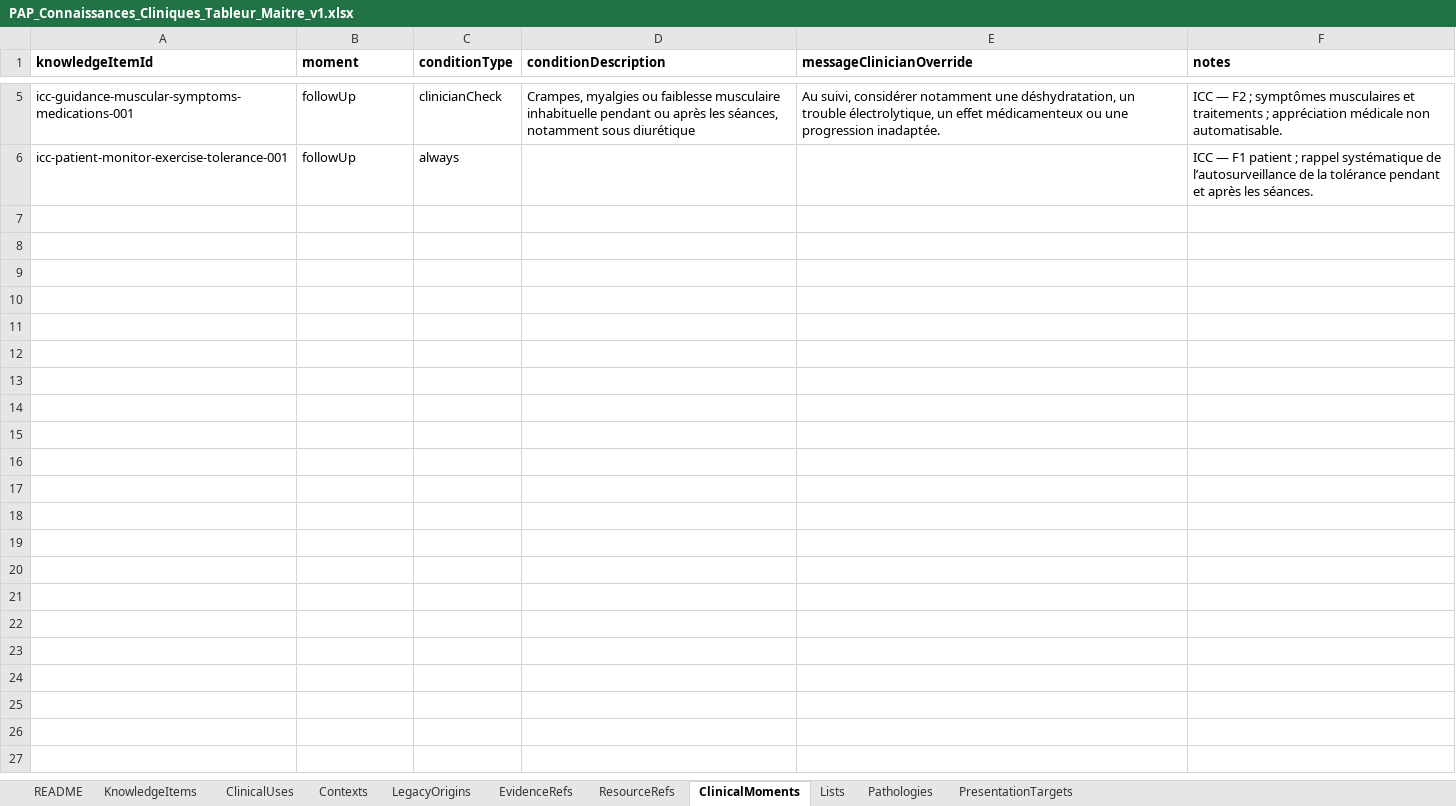
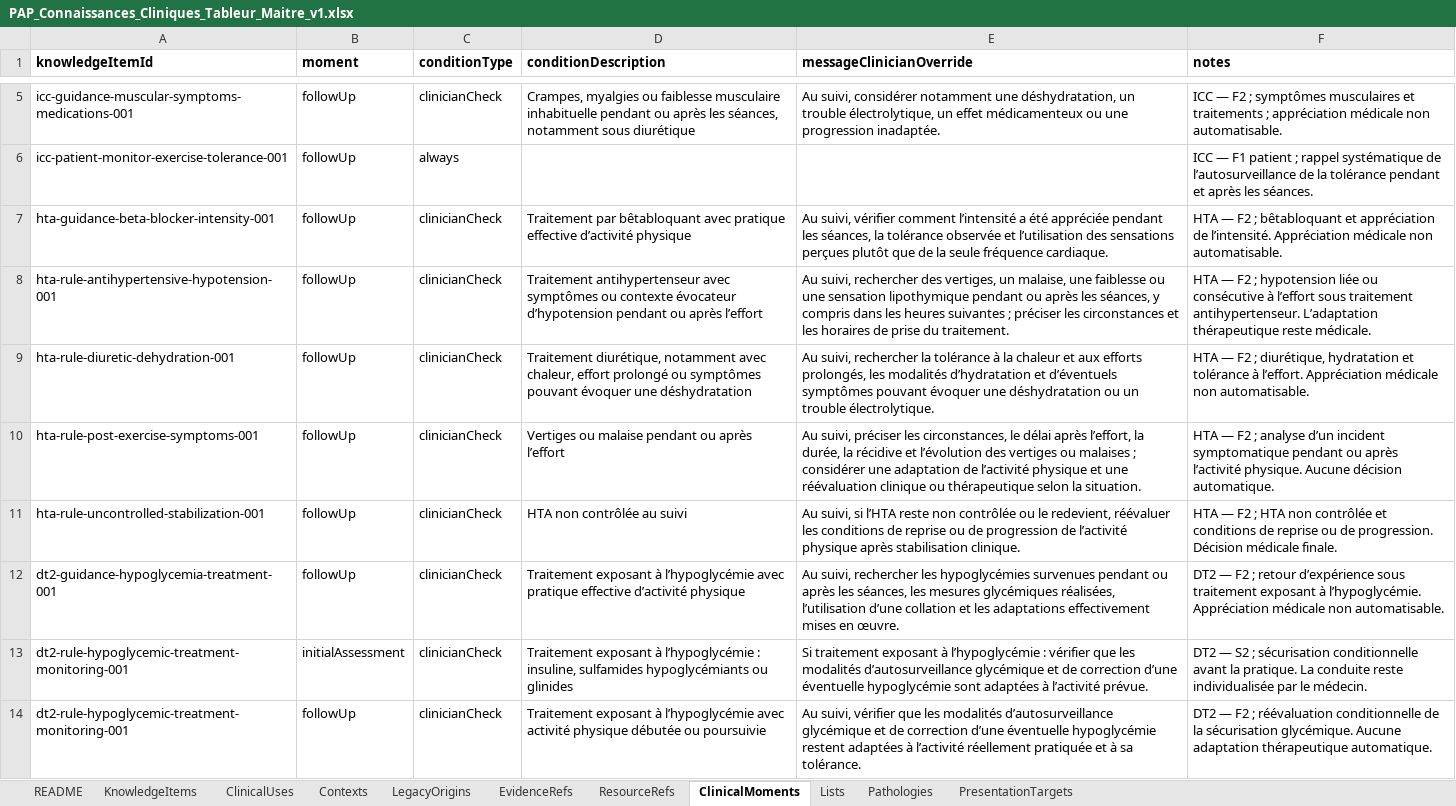
Before and after one commit to AbBe-web/PAP-Plateforme-dev, an Excel workbook: data/clinical-knowledge/PAP_Connaissances_Cliniques_Tableur_Maitre_v1.xlsx, sheet ClinicalMoments, drawn as a sheet; only a part is shown, gaps mark what is left out; values as stored, in another font and other column widths than the file's, no borders; the diff names each change by its address in the sheet, - before the commit and + after, or states it on an @@ line.

Commit message:
feat(clinical-knowledge): add HTA and DT2 follow-up moments

```diff
--- a/data/clinical-knowledge/PAP_Connaissances_Cliniques_Tableur_Maitre_v1.xlsx (sheet ClinicalMoments)
+++ b/data/clinical-knowledge/PAP_Connaissances_Cliniques_Tableur_Maitre_v1.xlsx (sheet ClinicalMoments)
+row 7: hta-guidance-beta-blocker-intensity-001 | followUp | clinicianCheck | Traitement par bêtabloquant avec pratique effective d’activité physique | Au suivi, vérifier comment l’intensité a été appréciée pendant les séances, la tolérance observée et l’utilisation des sensations perçues plutôt que de la seule fréquence cardiaque. | HTA — F2 ; bêtabloquant et appréciation de l’intensité. Appréciation médicale non automatisable.
+row 8: hta-rule-antihypertensive-hypotension-001 | followUp | clinicianCheck | Traitement antihypertenseur avec symptômes ou contexte évocateur d’hypotension pendant ou après l’effort | Au suivi, rechercher des vertiges, un malaise, une faiblesse ou une sensation lipothymique pendant ou après les séances, y compris dans les heures suivantes ; préciser les circonstances et les horaires de prise du traitement. | HTA — F2 ; hypotension liée ou consécutive à l’effort sous traitement antihypertenseur. L’adaptation thérapeutique reste médicale.
+row 9: hta-rule-diuretic-dehydration-001 | followUp | clinicianCheck | Traitement diurétique, notamment avec chaleur, effort prolongé ou symptômes pouvant évoquer une déshydratation | Au suivi, rechercher la tolérance à la chaleur et aux efforts prolongés, les modalités d’hydratation et d’éventuels symptômes pouvant évoquer une déshydratation ou un trouble électrolytique. | HTA — F2 ; diurétique, hydratation et tolérance à l’effort. Appréciation médicale non automatisable.
+row 10: hta-rule-post-exercise-symptoms-001 | followUp | clinicianCheck | Vertiges ou malaise pendant ou après l’effort | Au suivi, préciser les circonstances, le délai après l’effort, la durée, la récidive et l’évolution des vertiges ou malaises ; considérer une adaptation de l’activité physique et une réévaluation clinique ou thérapeutique selon la situation. | HTA — F2 ; analyse d’un incident symptomatique pendant ou après l’activité physique. Aucune décision automatique.
+row 11: hta-rule-uncontrolled-stabilization-001 | followUp | clinicianCheck | HTA non contrôlée au suivi | Au suivi, si l’HTA reste non contrôlée ou le redevient, réévaluer les conditions de reprise ou de progression de l’activité physique après stabilisation clinique. | HTA — F2 ; HTA non contrôlée et conditions de reprise ou de progression. Décision médicale finale.
+row 12: dt2-guidance-hypoglycemia-treatment-001 | followUp | clinicianCheck | Traitement exposant à l’hypoglycémie avec pratique effective d’activité physique | Au suivi, rechercher les hypoglycémies survenues pendant ou après les séances, les mesures glycémiques réalisées, l’utilisation d’une collation et les adaptations effectivement mises en œuvre. | DT2 — F2 ; retour d’expérience sous traitement exposant à l’hypoglycémie. Appréciation médicale non automatisable.
+row 13: dt2-rule-hypoglycemic-treatment-monitoring-001 | initialAssessment | clinicianCheck | Traitement exposant à l’hypoglycémie : insuline, sulfamides hypoglycémiants ou glinides | Si traitement exposant à l’hypoglycémie : vérifier que les modalités d’autosurveillance glycémique et de correction d’une éventuelle hypoglycémie sont adaptées à l’activité prévue. | DT2 — S2 ; sécurisation conditionnelle avant la pratique. La conduite reste individualisée par le médecin.
+row 14: dt2-rule-hypoglycemic-treatment-monitoring-001 | followUp | clinicianCheck | Traitement exposant à l’hypoglycémie avec activité physique débutée ou poursuivie | Au suivi, vérifier que les modalités d’autosurveillance glycémique et de correction d’une éventuelle hypoglycémie restent adaptées à l’activité réellement pratiquée et à sa tolérance. | DT2 — F2 ; réévaluation conditionnelle de la sécurisation glycémique. Aucune adaptation thérapeutique automatique.
```
Also changed, not shown: sheet KnowledgeItems, 1 other file.
